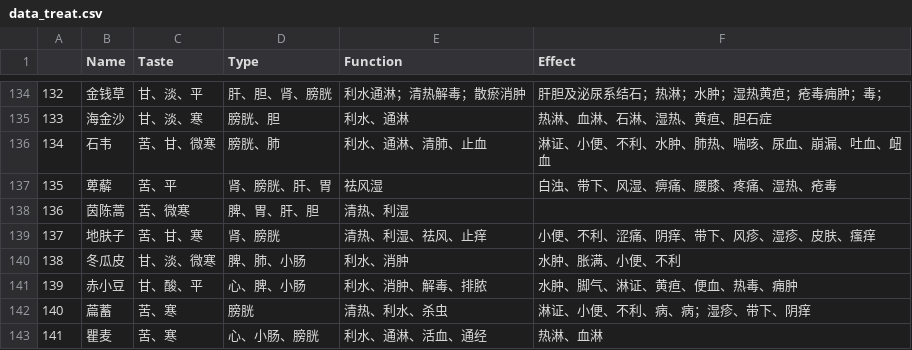
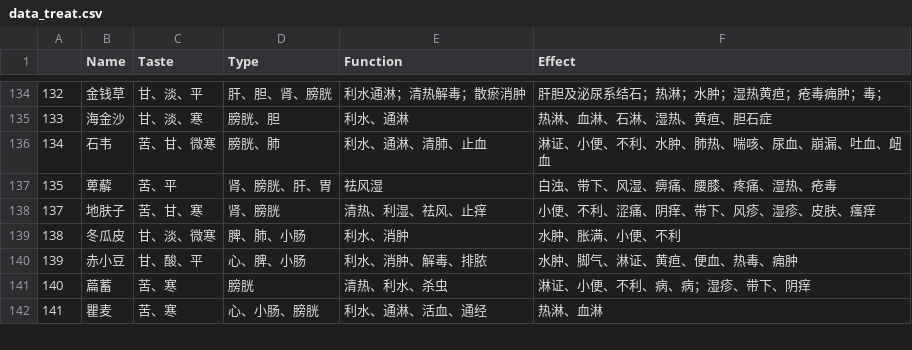
Before and after one commit to MarsPain/Chinese_Medicine, a CSV file: feature_engineering/data_treat.csv, drawn as a sheet; only a part is shown, gaps mark what is left out.

Commit message:
删除data_treat中有缺失值的样本数据；修改向量化程序feature_to_vector

```diff
--- a/feature_engineering/data_treat.csv
+++ b/feature_engineering/data_treat.csv
@@ -137,3 +137,2 @@
 135,萆薢,苦、平,肾、膀胱、肝、胃,祛风湿,白浊、带下、风湿、痹痛、腰膝、疼痛、湿热、疮毒
-136,茵陈蒿,苦、微寒,脾、胃、肝、胆,清热、利湿,
 137,地肤子,苦、甘、寒,肾、膀胱,清热、利湿、祛风、止痒,小便、不利、涩痛、阴痒、带下、风疹、湿疹、皮肤、瘙痒
```
Also changed, not shown: 1 other file.
